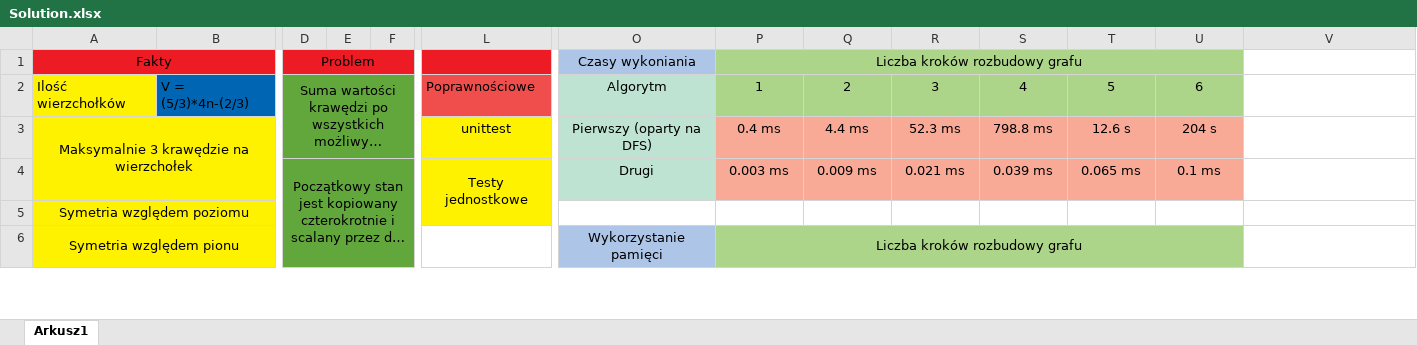
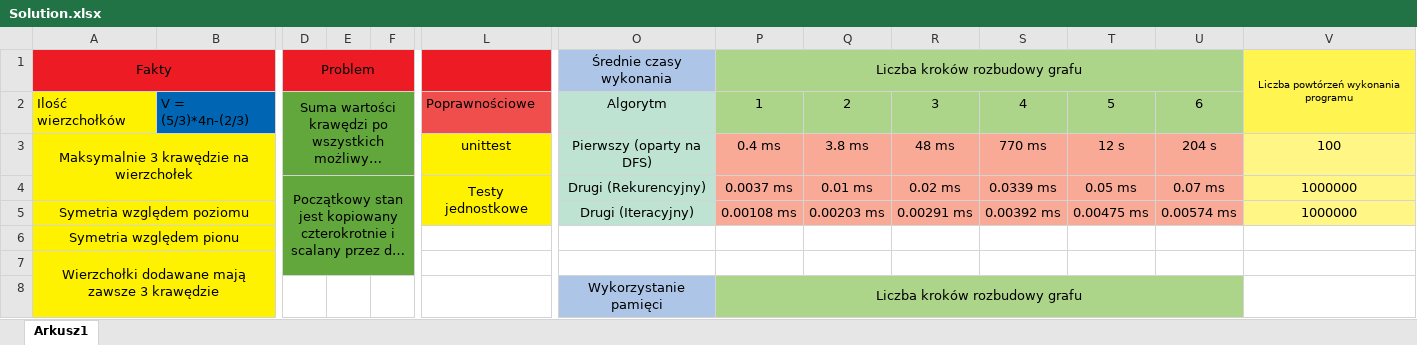
Before and after one commit to Arton1/BorgCity, an Excel workbook: Solution.xlsx, sheet Arkusz1, drawn as a sheet; only a part is shown, gaps mark what is left out; long unchanged cells end in …; values as stored, in another font and other column widths than the file's, no borders; removed rows and columns are numbered as before the commit, all else as after; rows hold the shown columns only; the diff covers the shown part only; the diff names each change by its address in the sheet, - before the commit and + after, or states it on an @@ line.

```diff
--- a/Solution.xlsx (sheet Arkusz1)
+++ b/Solution.xlsx (sheet Arkusz1)
-O1: Czasy wykoniania
+O1: Średnie czasy wykonania
-V1: (empty)
+V1: Liczba powtórzeń wykonania programu
-V1:V2 fill: none
+V1:V2 fill: #FFF450
+V1:V2 merged
-Q3: 4.4 ms
+Q3: 3.8 ms
-R3: 52.3 ms
+R3: 48 ms
-S3: 798.8 ms
+S3: 770 ms
-T3: 12.6 s
+T3: 12 s
-V3: (empty)
+V3: 100
-V3:V4 fill: none
+V3:V4 fill: #FFF685
-D4:F7 merged
+D4:F7 merged
-L4:L5 merged
+L4:L5 merged
-O4: Drugi
+O4: Drugi (Rekurencyjny)
-P4: 0.003 ms
+P4: 0.0037 ms
-Q4: 0.009 ms
+Q4: 0.01 ms
-R4: 0.021 ms
+R4: 0.02 ms
-S4: 0.039 ms
+S4: 0.0339 ms
-T4: 0.065 ms
+T4: 0.05 ms
-U4: 0.1 ms
+U4: 0.07 ms
-V4: (empty)
+V4: 1000000
+row 5: Symetria względem poziomu |  |  |  |  |  | Drugi (Iteracyjny) | 0.00108 ms | 0.00203 ms | 0.00291 ms | 0.00392 ms | 0.00475 ms | 0.00574 ms | 1000000
-A6: Symetria względem poziomu
+A6: Symetria względem pionu
-L6 fill: #FFF200
+L6 fill: none
+row 7: Wierzchołki dodawane mają zawsze 3 krawędzie
-A8: Symetria względem pionu
+A8: (empty)
-A6:B6 merged
-D8:F8 fill: #62A73B
+D8:F8 fill: none
```
Also changed, not shown: 2 removed rows, 5 edited cells, cell formats and merged cells elsewhere in this sheet, 5 other files.
